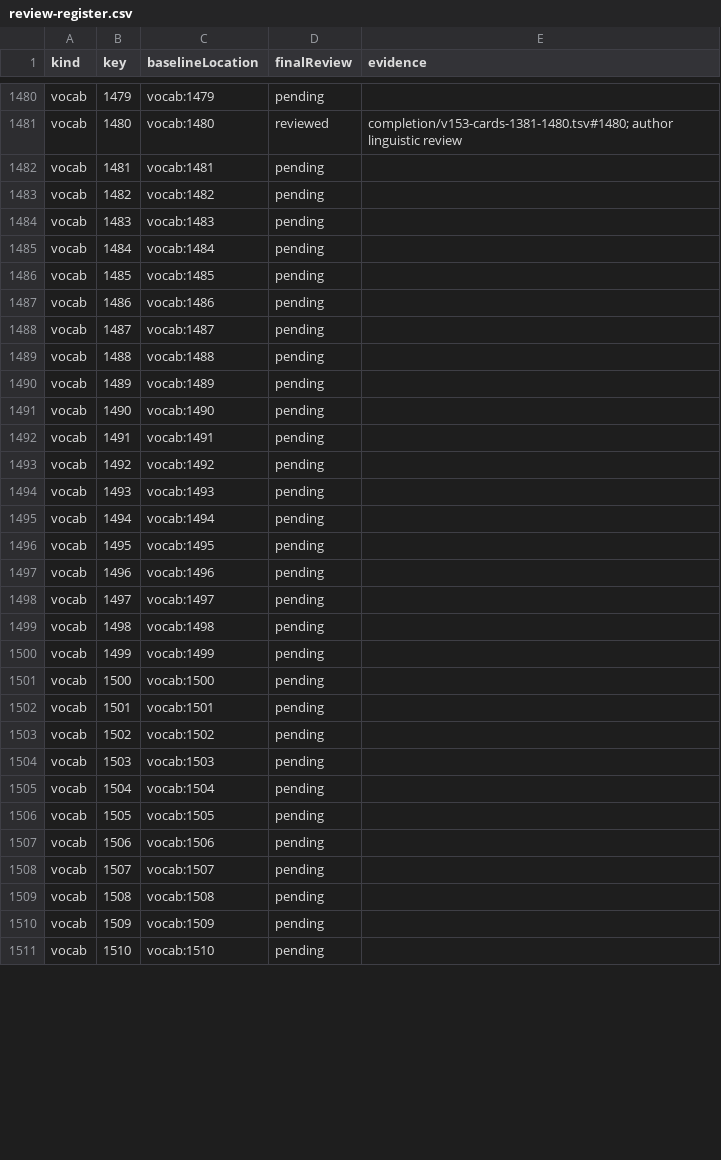
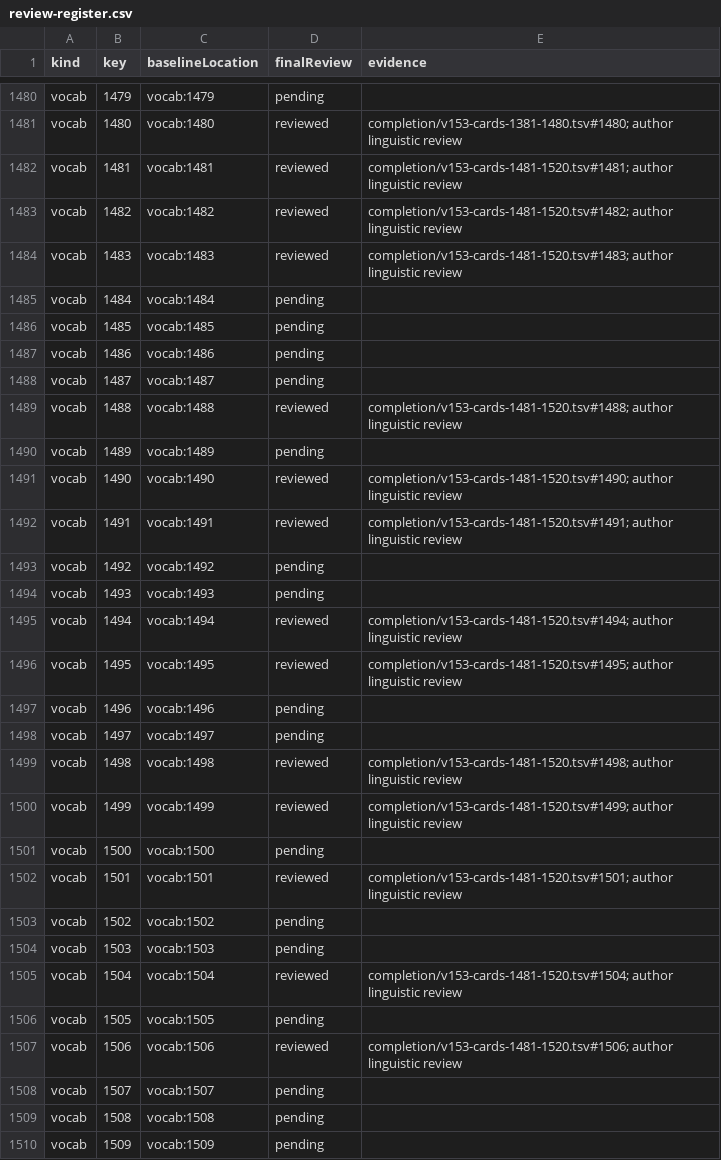
Before and after one commit to tereshchenkopavlo-gif/JLPT-N1, a CSV file: completion/review-register.csv, drawn as a sheet; only a part is shown, gaps mark what is left out; the shorter side is filled out with more unchanged rows; the diff covers the shown part only.

Commit message:
Review JLPT N1 vocabulary cards 1481–1520

```diff
--- a/completion/review-register.csv
+++ b/completion/review-register.csv
@@ -1481,5 +1481,5 @@ vocab,1479,vocab:1479,pending,
 vocab,1480,vocab:1480,reviewed,completion/v153-cards-1381-1480.tsv#1480; author linguistic review
-vocab,1481,vocab:1481,pending,
-vocab,1482,vocab:1482,pending,
-vocab,1483,vocab:1483,pending,
+vocab,1481,vocab:1481,reviewed,completion/v153-cards-1481-1520.tsv#1481; author linguistic review
+vocab,1482,vocab:1482,reviewed,completion/v153-cards-1481-1520.tsv#1482; author linguistic review
+vocab,1483,vocab:1483,reviewed,completion/v153-cards-1481-1520.tsv#1483; author linguistic review
 vocab,1484,vocab:1484,pending,
@@ -1488,21 +1488,21 @@ vocab,1486,vocab:1486,pending,
 vocab,1487,vocab:1487,pending,
-vocab,1488,vocab:1488,pending,
+vocab,1488,vocab:1488,reviewed,completion/v153-cards-1481-1520.tsv#1488; author linguistic review
 vocab,1489,vocab:1489,pending,
-vocab,1490,vocab:1490,pending,
-vocab,1491,vocab:1491,pending,
+vocab,1490,vocab:1490,reviewed,completion/v153-cards-1481-1520.tsv#1490; author linguistic review
+vocab,1491,vocab:1491,reviewed,completion/v153-cards-1481-1520.tsv#1491; author linguistic review
 vocab,1492,vocab:1492,pending,
 vocab,1493,vocab:1493,pending,
-vocab,1494,vocab:1494,pending,
-vocab,1495,vocab:1495,pending,
+vocab,1494,vocab:1494,reviewed,completion/v153-cards-1481-1520.tsv#1494; author linguistic review
+vocab,1495,vocab:1495,reviewed,completion/v153-cards-1481-1520.tsv#1495; author linguistic review
 vocab,1496,vocab:1496,pending,
 vocab,1497,vocab:1497,pending,
-vocab,1498,vocab:1498,pending,
-vocab,1499,vocab:1499,pending,
+vocab,1498,vocab:1498,reviewed,completion/v153-cards-1481-1520.tsv#1498; author linguistic review
+vocab,1499,vocab:1499,reviewed,completion/v153-cards-1481-1520.tsv#1499; author linguistic review
 vocab,1500,vocab:1500,pending,
-vocab,1501,vocab:1501,pending,
+vocab,1501,vocab:1501,reviewed,completion/v153-cards-1481-1520.tsv#1501; author linguistic review
 vocab,1502,vocab:1502,pending,
 vocab,1503,vocab:1503,pending,
-vocab,1504,vocab:1504,pending,
+vocab,1504,vocab:1504,reviewed,completion/v153-cards-1481-1520.tsv#1504; author linguistic review
 vocab,1505,vocab:1505,pending,
-vocab,1506,vocab:1506,pending,
+vocab,1506,vocab:1506,reviewed,completion/v153-cards-1481-1520.tsv#1506; author linguistic review
 vocab,1507,vocab:1507,pending,
```
Also changed, not shown: 16 edited cells elsewhere in this file, 3 other files.
